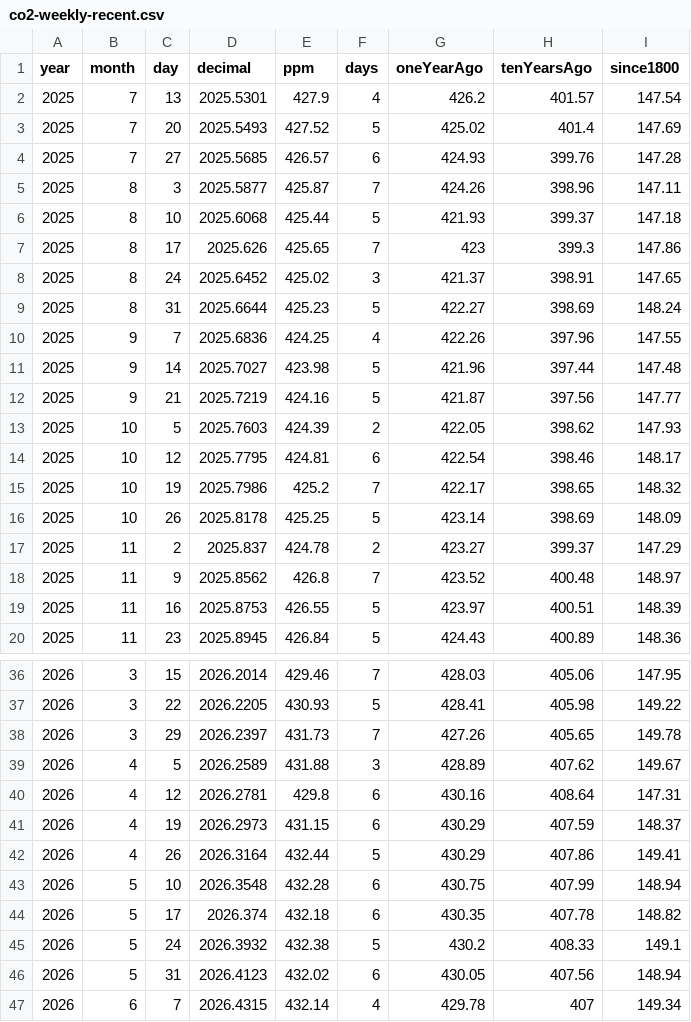
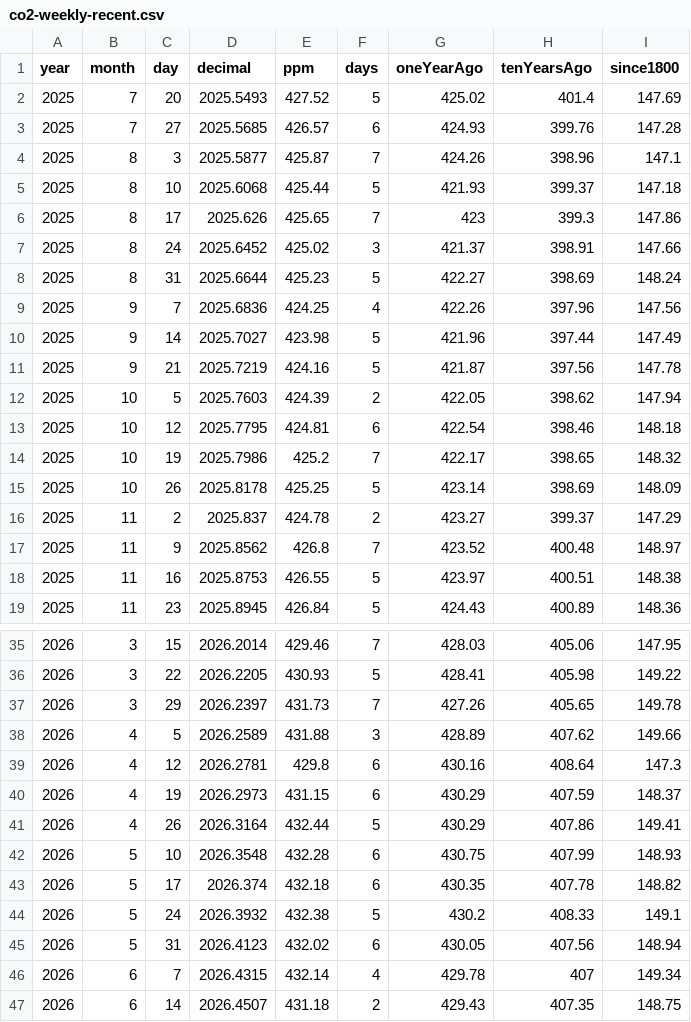
Before and after one commit to islivingston/mauna-loa-co2-widget, a CSV file: data/co2-weekly-recent.csv, drawn as a sheet; only a part is shown, gaps mark what is left out; the shorter side is filled out with more unchanged rows; the diff covers the shown part only.

```diff
--- a/data/co2-weekly-recent.csv
+++ b/data/co2-weekly-recent.csv
@@ -1,15 +1,14 @@
 year,month,day,decimal,ppm,days,oneYearAgo,tenYearsAgo,since1800
-2025,7,13,2025.5301,427.9,4,426.2,401.57,147.54
 2025,7,20,2025.5493,427.52,5,425.02,401.4,147.69
 2025,7,27,2025.5685,426.57,6,424.93,399.76,147.28
-2025,8,3,2025.5877,425.87,7,424.26,398.96,147.11
+2025,8,3,2025.5877,425.87,7,424.26,398.96,147.1
 2025,8,10,2025.6068,425.44,5,421.93,399.37,147.18
 2025,8,17,2025.626,425.65,7,423,399.3,147.86
-2025,8,24,2025.6452,425.02,3,421.37,398.91,147.65
+2025,8,24,2025.6452,425.02,3,421.37,398.91,147.66
 2025,8,31,2025.6644,425.23,5,422.27,398.69,148.24
-2025,9,7,2025.6836,424.25,4,422.26,397.96,147.55
-2025,9,14,2025.7027,423.98,5,421.96,397.44,147.48
-2025,9,21,2025.7219,424.16,5,421.87,397.56,147.77
-2025,10,5,2025.7603,424.39,2,422.05,398.62,147.93
-2025,10,12,2025.7795,424.81,6,422.54,398.46,148.17
+2025,9,7,2025.6836,424.25,4,422.26,397.96,147.56
+2025,9,14,2025.7027,423.98,5,421.96,397.44,147.49
+2025,9,21,2025.7219,424.16,5,421.87,397.56,147.78
+2025,10,5,2025.7603,424.39,2,422.05,398.62,147.94
+2025,10,12,2025.7795,424.81,6,422.54,398.46,148.18
 2025,10,19,2025.7986,425.2,7,422.17,398.65,148.32
@@ -18,3 +17,3 @@ year,month,day,decimal,ppm,days,oneYearAgo,tenYearsAgo,since1800
 2025,11,9,2025.8562,426.8,7,423.52,400.48,148.97
-2025,11,16,2025.8753,426.55,5,423.97,400.51,148.39
+2025,11,16,2025.8753,426.55,5,423.97,400.51,148.38
 2025,11,23,2025.8945,426.84,5,424.43,400.89,148.36
@@ -38,7 +37,7 @@ year,month,day,decimal,ppm,days,oneYearAgo,tenYearsAgo,since1800
 2026,3,29,2026.2397,431.73,7,427.26,405.65,149.78
-2026,4,5,2026.2589,431.88,3,428.89,407.62,149.67
-2026,4,12,2026.2781,429.8,6,430.16,408.64,147.31
+2026,4,5,2026.2589,431.88,3,428.89,407.62,149.66
+2026,4,12,2026.2781,429.8,6,430.16,408.64,147.3
 2026,4,19,2026.2973,431.15,6,430.29,407.59,148.37
 2026,4,26,2026.3164,432.44,5,430.29,407.86,149.41
-2026,5,10,2026.3548,432.28,6,430.75,407.99,148.94
+2026,5,10,2026.3548,432.28,6,430.75,407.99,148.93
 2026,5,17,2026.374,432.18,6,430.35,407.78,148.82
```
Also changed, not shown: 1 added row and 8 edited cells elsewhere in this file, 3 other files.
